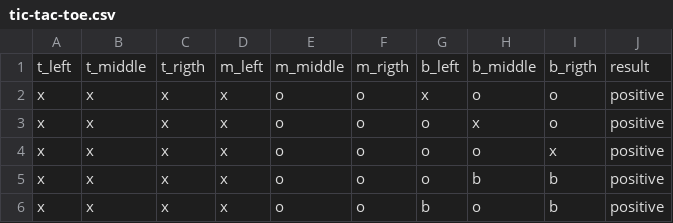
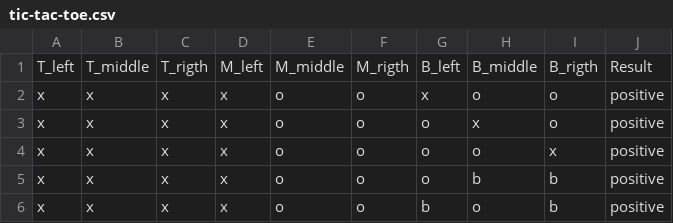
Before and after one commit to ricarditt0/Trabalho_ML_DataSet, a CSV file: tic-tac-toe.csv, drawn as a sheet; only a part is shown.

Commit message:
Update tic-tac-toe.csv

```diff
--- a/tic-tac-toe.csv
+++ b/tic-tac-toe.csv
@@ -1,2 +1,2 @@
-t_left,t_middle,t_rigth,m_left,m_middle,m_rigth,b_left,b_middle,b_rigth,result
+T_left,T_middle,T_rigth,M_left,M_middle,M_rigth,B_left,B_middle,B_rigth,Result
 x,x,x,x,o,o,x,o,o,positive
```
